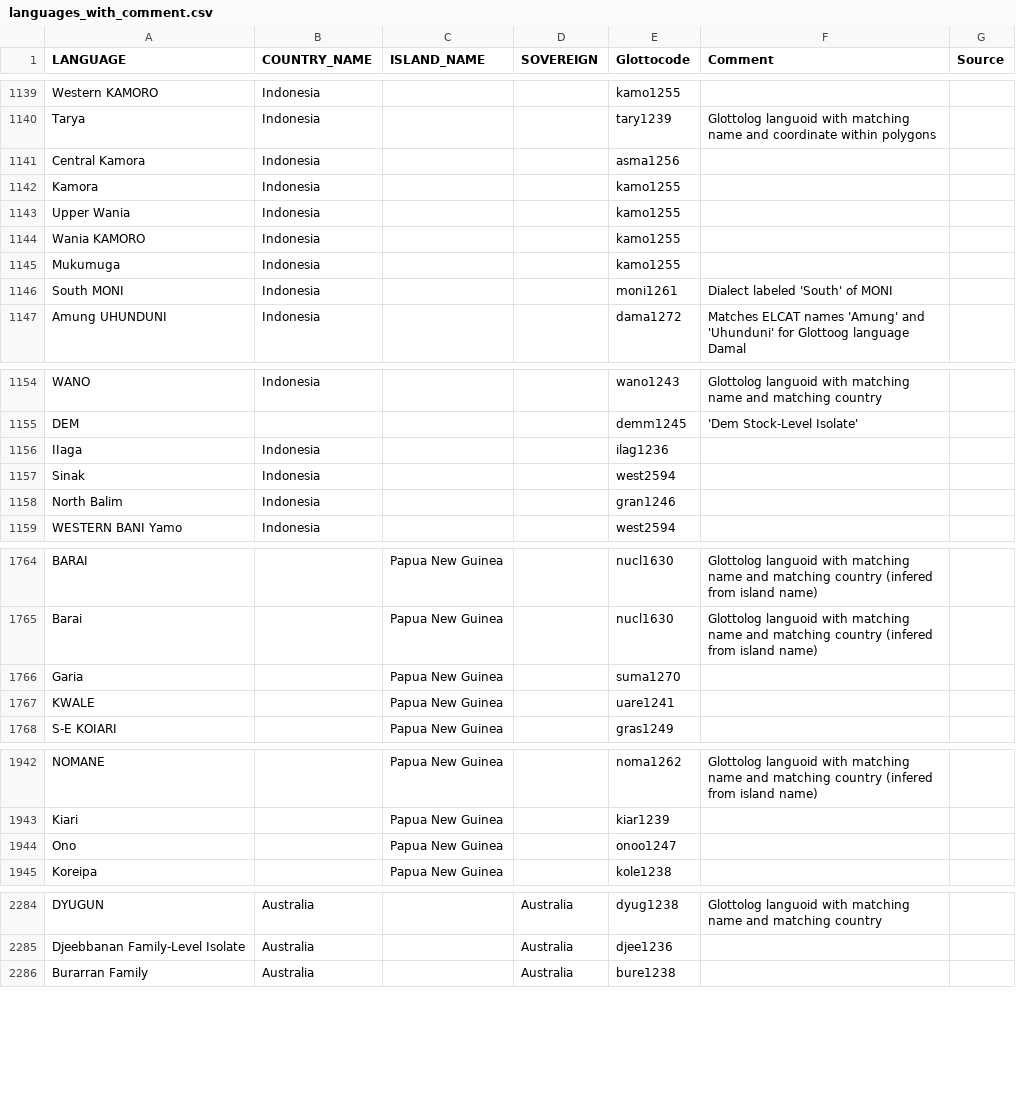
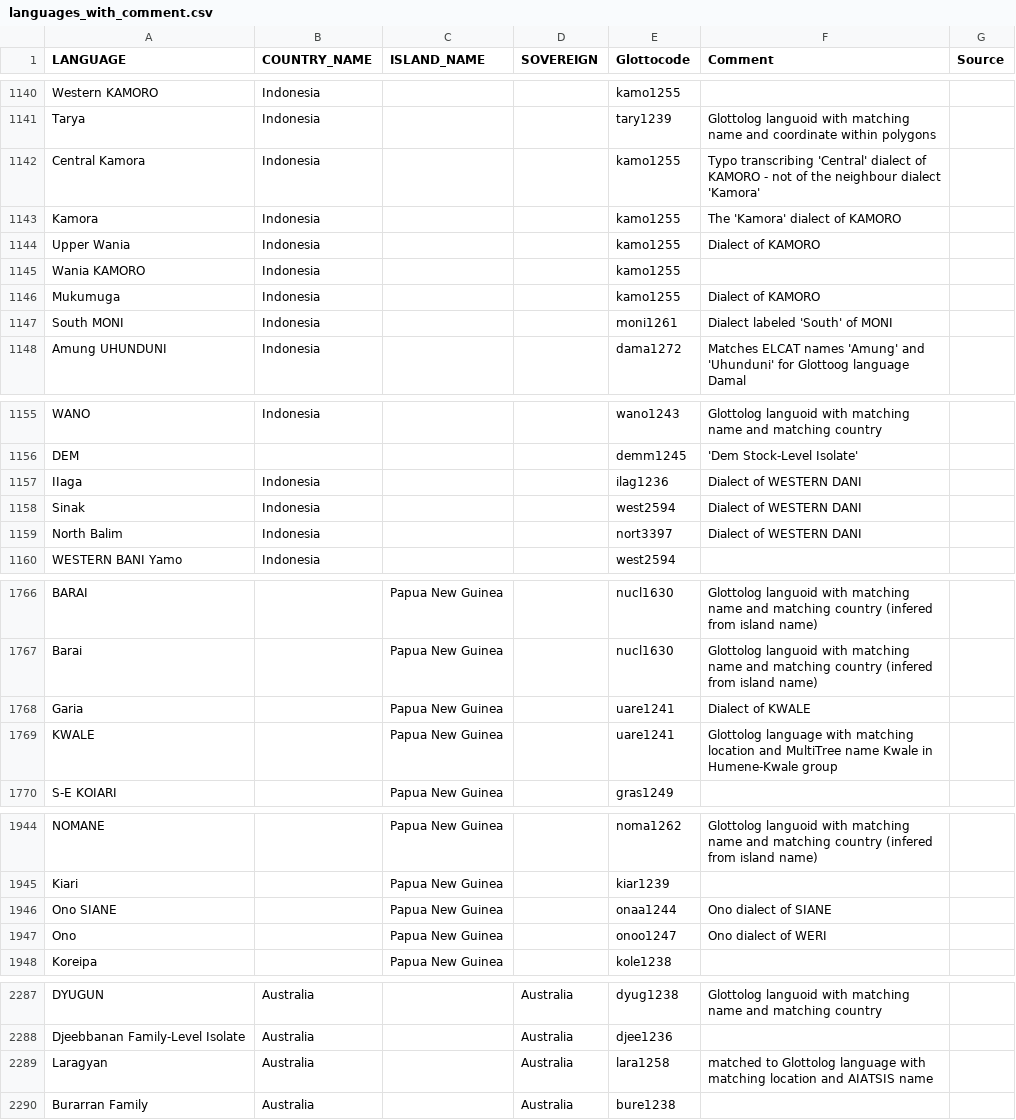
Before and after one commit to cldf-datasets/languageatlasofthepacificarea, a CSV file: etc/languages_with_comment.csv, drawn as a sheet; only a part is shown, gaps mark what is left out; the diff covers the shown part only.

```diff
--- a/etc/languages_with_comment.csv
+++ b/etc/languages_with_comment.csv
@@ -1140,7 +1141,7 @@ Western KAMORO,Indonesia,,,kamo1255,,
 Tarya,Indonesia,,,tary1239,Glottolog languoid with matching name and coordinate within polygons,
-Central Kamora,Indonesia,,,asma1256,,
-Kamora,Indonesia,,,kamo1255,,
-Upper Wania,Indonesia,,,kamo1255,,
+Central Kamora,Indonesia,,,kamo1255,Typo transcribing 'Central' dialect of KAMORO - not of the neighbour dialect 'Kamora',
+Kamora,Indonesia,,,kamo1255,The 'Kamora' dialect of KAMORO,
+Upper Wania,Indonesia,,,kamo1255,Dialect of KAMORO,
 Wania  KAMORO,Indonesia,,,kamo1255,,
-Mukumuga,Indonesia,,,kamo1255,,
+Mukumuga,Indonesia,,,kamo1255,Dialect of KAMORO,
 South MONI,Indonesia,,,moni1261,Dialect labeled 'South' of MONI,
@@ -1155,5 +1156,5 @@ WANO,Indonesia,,,wano1243,Glottolog languoid with matching name and matching cou
 DEM,,,,demm1245,'Dem Stock-Level Isolate',
-IIaga,Indonesia,,,ilag1236,,
-Sinak,Indonesia,,,west2594,,
-North Balim,Indonesia,,,gran1246,,
+IIaga,Indonesia,,,ilag1236,Dialect of WESTERN DANI,
+Sinak,Indonesia,,,west2594,Dialect of WESTERN DANI,
+North Balim,Indonesia,,,nort3397,Dialect of WESTERN DANI,
 WESTERN BANI Yamo,Indonesia,,,west2594,,
@@ -1765,4 +1767,4 @@ BARAI,,Papua New Guinea,,nucl1630,Glottolog languoid with matching name and matc
 Barai,,Papua New Guinea,,nucl1630,Glottolog languoid with matching name and matching country (infered from island name),
-Garia,,Papua New Guinea,,suma1270,,
-KWALE,,Papua New Guinea,,uare1241,,
+Garia,,Papua New Guinea,,uare1241,Dialect of KWALE,
+KWALE,,Papua New Guinea,,uare1241,Glottolog language with matching location and MultiTree name Kwale in Humene-Kwale group,
 S-E KOIARI,,Papua New Guinea,,gras1249,,
@@ -1943,3 +1945,4 @@ NOMANE,,Papua New Guinea,,noma1262,Glottolog languoid with matching name and mat
 Kiari,,Papua New Guinea,,kiar1239,,
-Ono,,Papua New Guinea,,onoo1247,,
+Ono SIANE,,Papua New Guinea,,onaa1244,Ono dialect of SIANE,
+Ono,,Papua New Guinea,,onoo1247,Ono dialect of WERI,
 Koreipa,,Papua New Guinea,,kole1238,,
@@ -2285,2 +2288,3 @@ DYUGUN,Australia,,Australia,dyug1238,Glottolog languoid with matching name and m
 Djeebbanan Family-Level Isolate,Australia,,Australia,djee1236,,
+Laragyan,Australia,,Australia,lara1258,matched to Glottolog language with matching location and AIATSIS name,
 Burarran Family,Australia,,Australia,bure1238,,
```
Also changed, not shown: 2 added rows and 42 edited cells elsewhere in this file, 2 other files.
